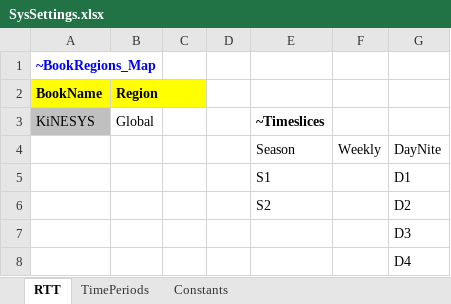
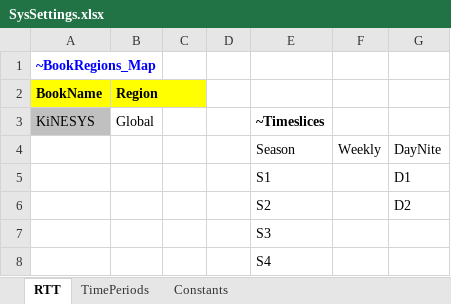
Before and after one commit to kanors-emr/OSeMOSYS_EUWest, an Excel workbook: SysSettings.xlsx, sheet RTT, drawn as a sheet; values as stored, in another font and other column widths than the file's, no borders; removed rows and columns are numbered as before the commit, all else as after; the diff names each change by its address in the sheet, - before the commit and + after, or states it on an @@ line.

Commit message:
Update SysSettings.xlsx

```diff
--- a/SysSettings.xlsx (sheet RTT)
+++ b/SysSettings.xlsx (sheet RTT)
-row 7:  |  |  |  |  |  | D3
-row 8:  |  |  |  |  |  | D4
+row 7:  |  |  |  | S3
+row 8:  |  |  |  | S4
```
